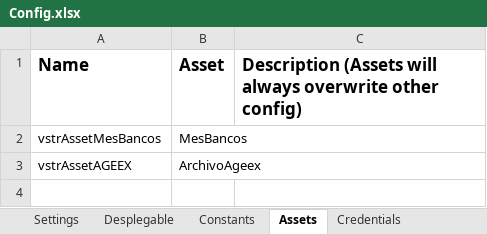
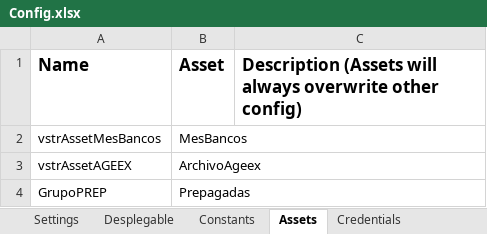
Before and after one commit to KarenCalleB/Reco1, an Excel workbook: Data/Config.xlsx, sheet Assets, drawn as a sheet; values as stored, in another font and other column widths than the file's, no borders; the diff names each change by its address in the sheet, - before the commit and + after, or states it on an @@ line.

Commit message:
Set Assets Prepagadas y Correo notificación al usuario sobre plantilla de pagos.

```diff
--- a/Data/Config.xlsx (sheet Assets)
+++ b/Data/Config.xlsx (sheet Assets)
+row 4: GrupoPREP | Prepagadas
```
Also changed, not shown: sheet Settings, 3 other files.
